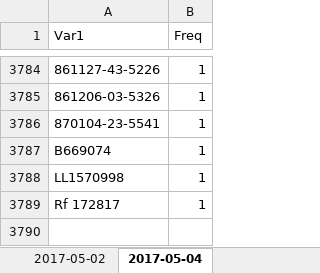
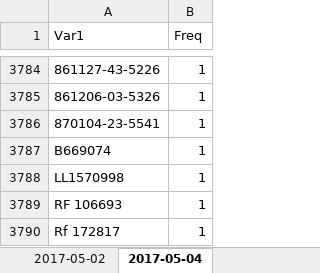
Before and after one commit to ongsumiin/enphc_rcr, an Excel workbook: diagnostics/DEF-IC duplication.xlsx, sheet 2017-05-04, drawn as a sheet; only a part is shown, gaps mark what is left out; values as stored, in another font and other column widths than the file's, no borders; the diff names each change by its address in the sheet, - before the commit and + after, or states it on an @@ line.

```diff
--- a/diagnostics/DEF-IC duplication.xlsx (sheet 2017-05-04)
+++ b/diagnostics/DEF-IC duplication.xlsx (sheet 2017-05-04)
+row 3789: RF 106693 | 1
```
Also changed, not shown: diagnostics/DEF-Data Entry Performance.xlsx, diagnostics/DEF-Duration Under 5 min.xlsx, 5 other files.
